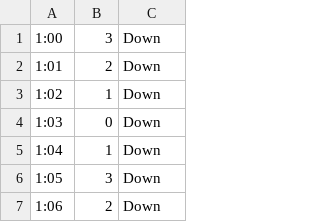
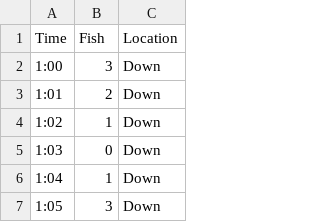
Before and after one commit to marclos/Santa-Ana-Sucker-Recovery, a CSV file: Data/Data_Tues_2/AfterMetadata.csv, drawn as a sheet; only a part is shown; the shorter side is filled out with more unchanged rows; the diff names each change by its address in the sheet, - before the commit and + after, or states it on an @@ line.

Commit message:
even more metadata

```diff
--- a/Data/Data_Tues_2/AfterMetadata.csv
+++ b/Data/Data_Tues_2/AfterMetadata.csv
+row 1: Time | Fish | Location
```
Also changed, not shown: 2 other files.
